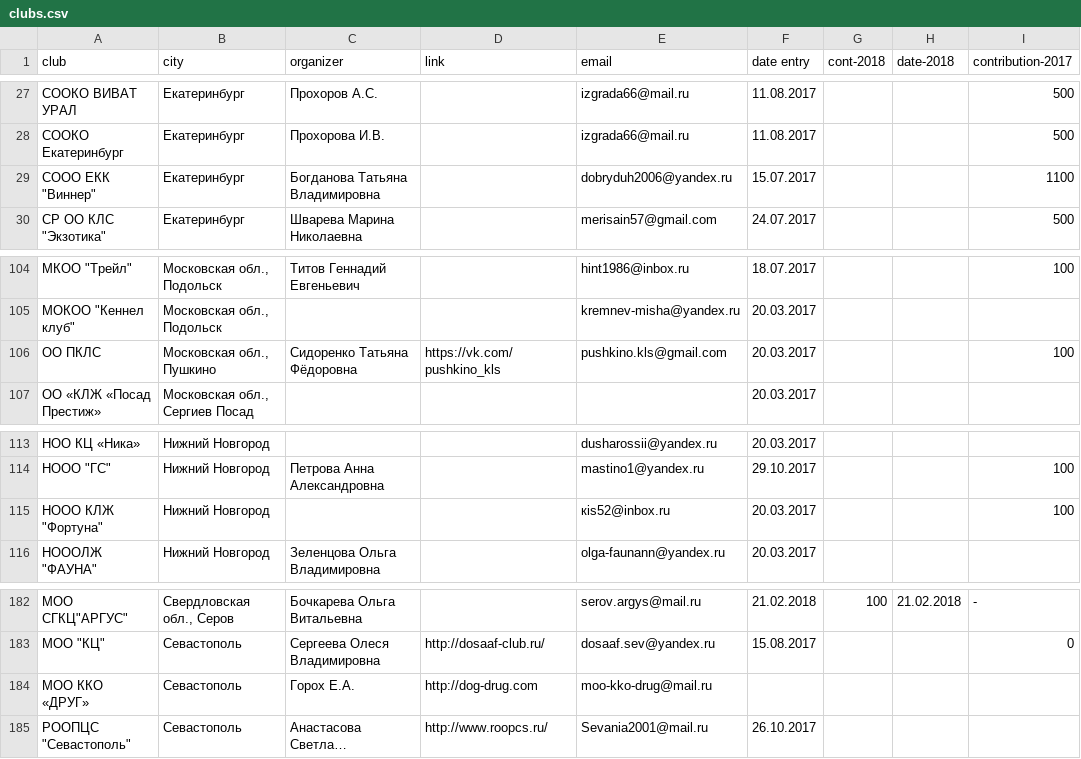
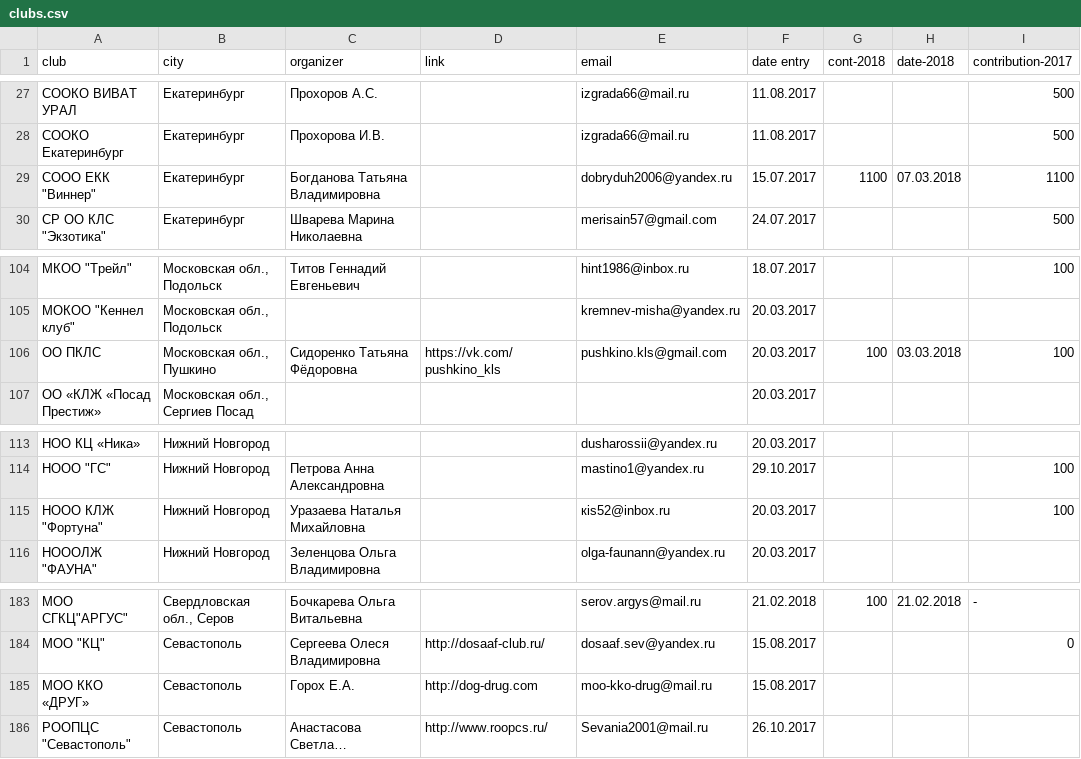
Before and after one commit to Itzamna/nkp-spitz, a CSV file: _data/clubs.csv, drawn as a sheet; only a part is shown, gaps mark what is left out; long unchanged cells end in …; addresses are those after the commit; the diff covers the shown part only; the diff names each change by its address in the sheet, - before the commit and + after, or states it on an @@ line.

```diff
--- a/_data/clubs.csv
+++ b/_data/clubs.csv
-G29 (cont-2018): (empty)
+G29 (cont-2018): 1100
-H29 (date-2018): (empty)
+H29 (date-2018): 07.03.2018
-G106 (cont-2018): (empty)
+G106 (cont-2018): 100
-H106 (date-2018): (empty)
+H106 (date-2018): 03.03.2018
-C115 (organizer): (empty)
+C115 (organizer): Уразаева Наталья Михайловна
-F185 (date entry): (empty)
+F185 (date entry): 15.08.2017
```
Also changed, not shown: 4 added rows and 7 edited cells elsewhere in this file, _data/champions.csv.
